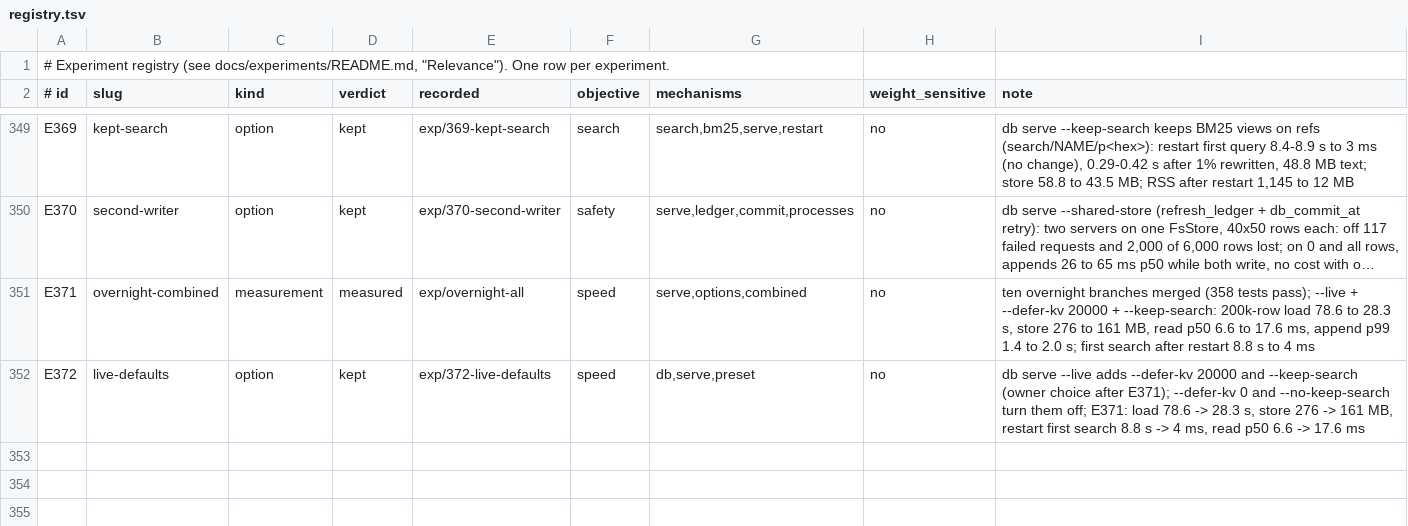
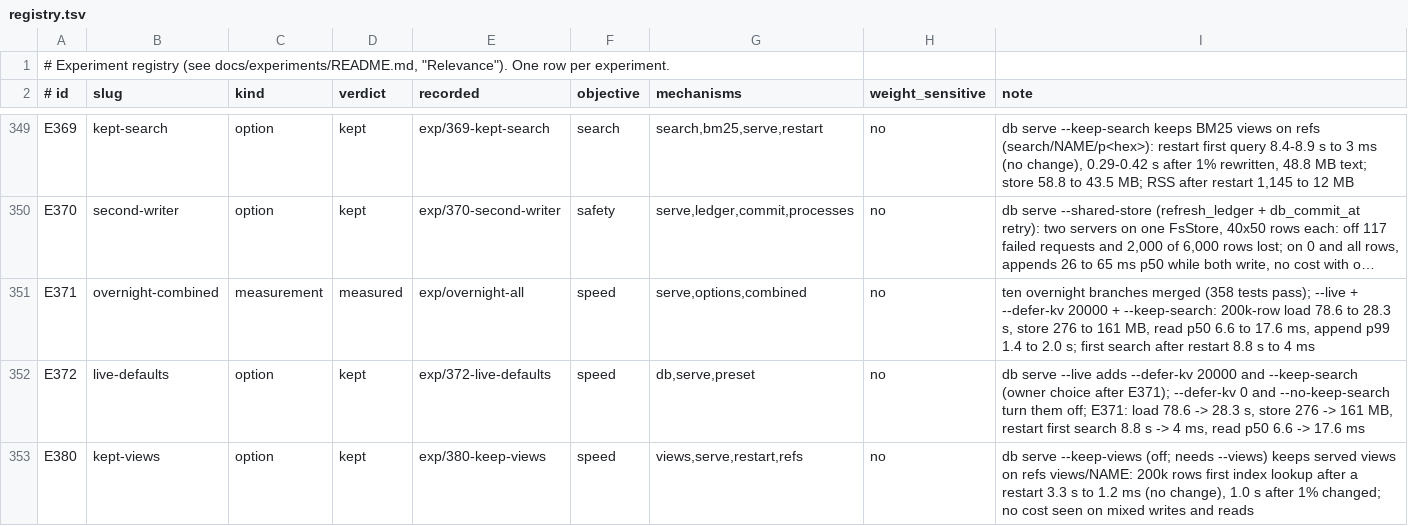
Before and after one commit to han-so1omon/ikam, a TSV file: docs/experiments/registry.tsv, drawn as a sheet; only a part is shown, gaps mark what is left out; long unchanged cells end in …; the diff names each change by its address in the sheet, - before the commit and + after, or states it on an @@ line.

```diff
--- a/docs/experiments/registry.tsv
+++ b/docs/experiments/registry.tsv
+row 353: E380 | kept-views | option | kept | exp/380-keep-views | speed | views,serve,restart,refs | no | db serve --keep-views (off; needs --views) keeps served views on refs views/NAME: 200k rows first index lookup after a restart 3.3 s to 1.2 ms (no change), 1.0 s after 1% changed; no cost seen on mixed writes and reads
```
Also changed, not shown: 7 other files.
